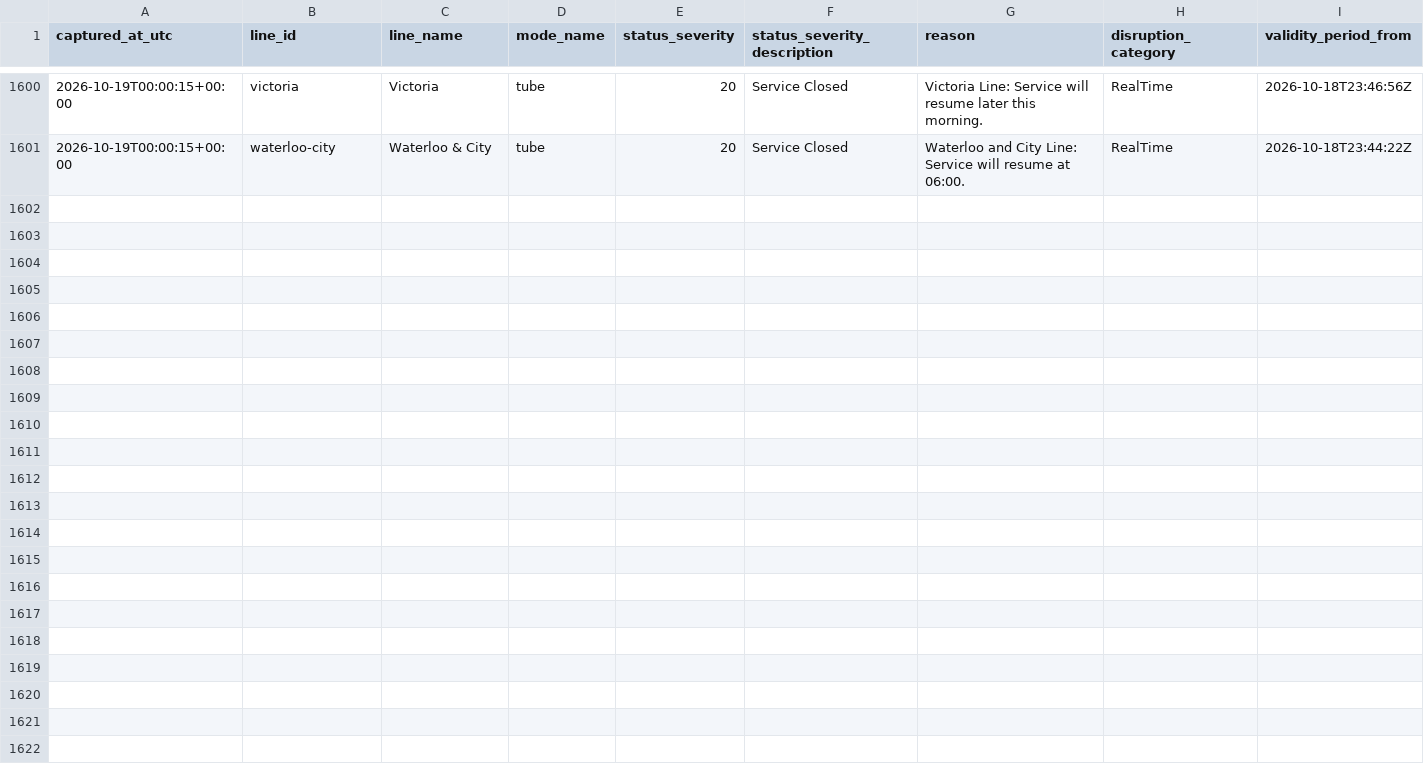
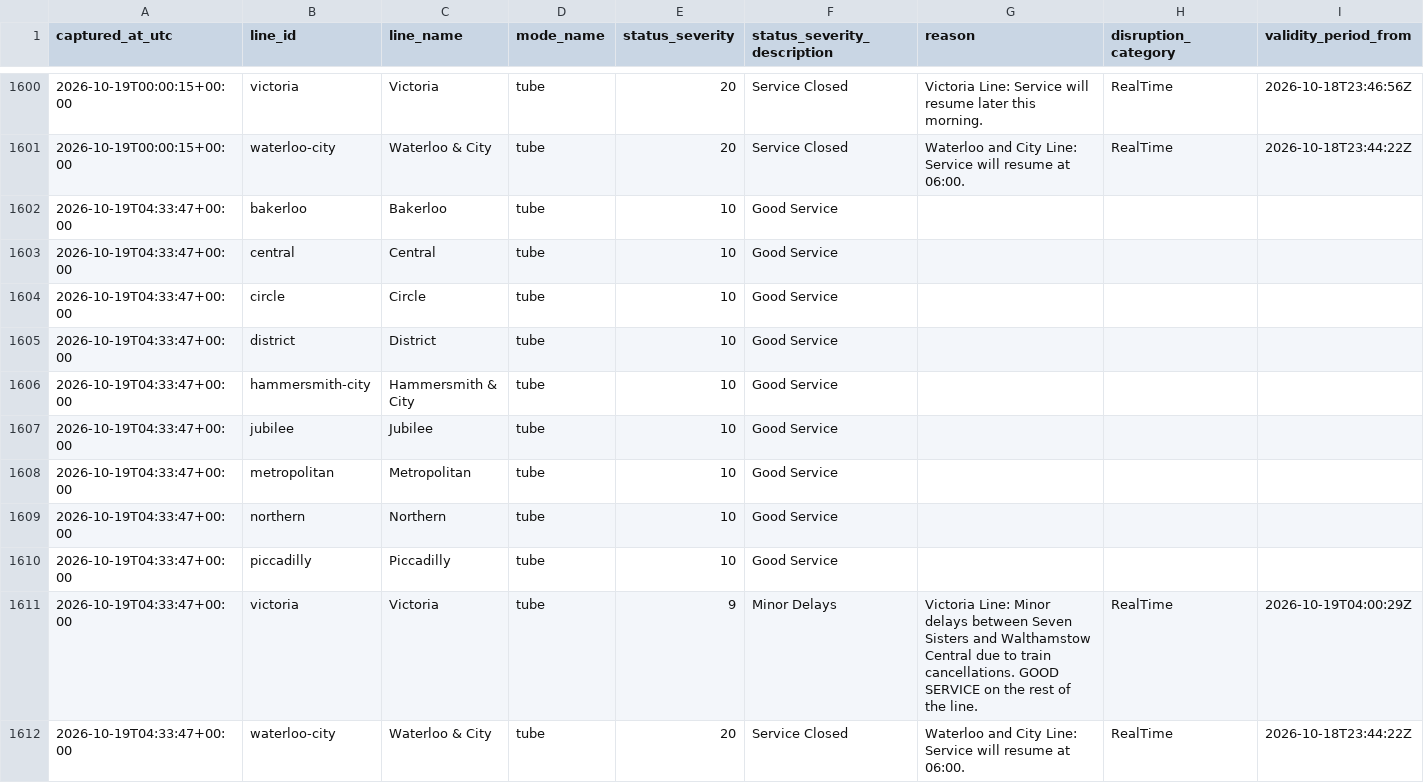
Before and after one commit to hitanshu8141/tfl-delay-dashboard, a CSV file: tfl_status_log.csv, drawn as a sheet; only a part is shown, gaps mark what is left out; rows hold the shown columns only; the diff names each change by its address in the sheet, - before the commit and + after, or states it on an @@ line.

```diff
--- a/tfl_status_log.csv
+++ b/tfl_status_log.csv
+row 1602: 2026-10-19T04:33:47+00:00 | bakerloo | Bakerloo | tube | 10 | Good Service
+row 1603: 2026-10-19T04:33:47+00:00 | central | Central | tube | 10 | Good Service
+row 1604: 2026-10-19T04:33:47+00:00 | circle | Circle | tube | 10 | Good Service
+row 1605: 2026-10-19T04:33:47+00:00 | district | District | tube | 10 | Good Service
+row 1606: 2026-10-19T04:33:47+00:00 | hammersmith-city | Hammersmith & City | tube | 10 | Good Service
+row 1607: 2026-10-19T04:33:47+00:00 | jubilee | Jubilee | tube | 10 | Good Service
+row 1608: 2026-10-19T04:33:47+00:00 | metropolitan | Metropolitan | tube | 10 | Good Service
+row 1609: 2026-10-19T04:33:47+00:00 | northern | Northern | tube | 10 | Good Service
+row 1610: 2026-10-19T04:33:47+00:00 | piccadilly | Piccadilly | tube | 10 | Good Service
+row 1611: 2026-10-19T04:33:47+00:00 | victoria | Victoria | tube | 9 | Minor Delays | Victoria Line: Minor delays between Seven Sisters and Walthamstow Central due to train cancellations. GOOD SERVICE on the rest of the line. | RealTime | 2026-10-19T04:00:29Z
+row 1612: 2026-10-19T04:33:47+00:00 | waterloo-city | Waterloo & City | tube | 20 | Service Closed | Waterloo and City Line: Service will resume at 06:00. | RealTime | 2026-10-18T23:44:22Z
```
